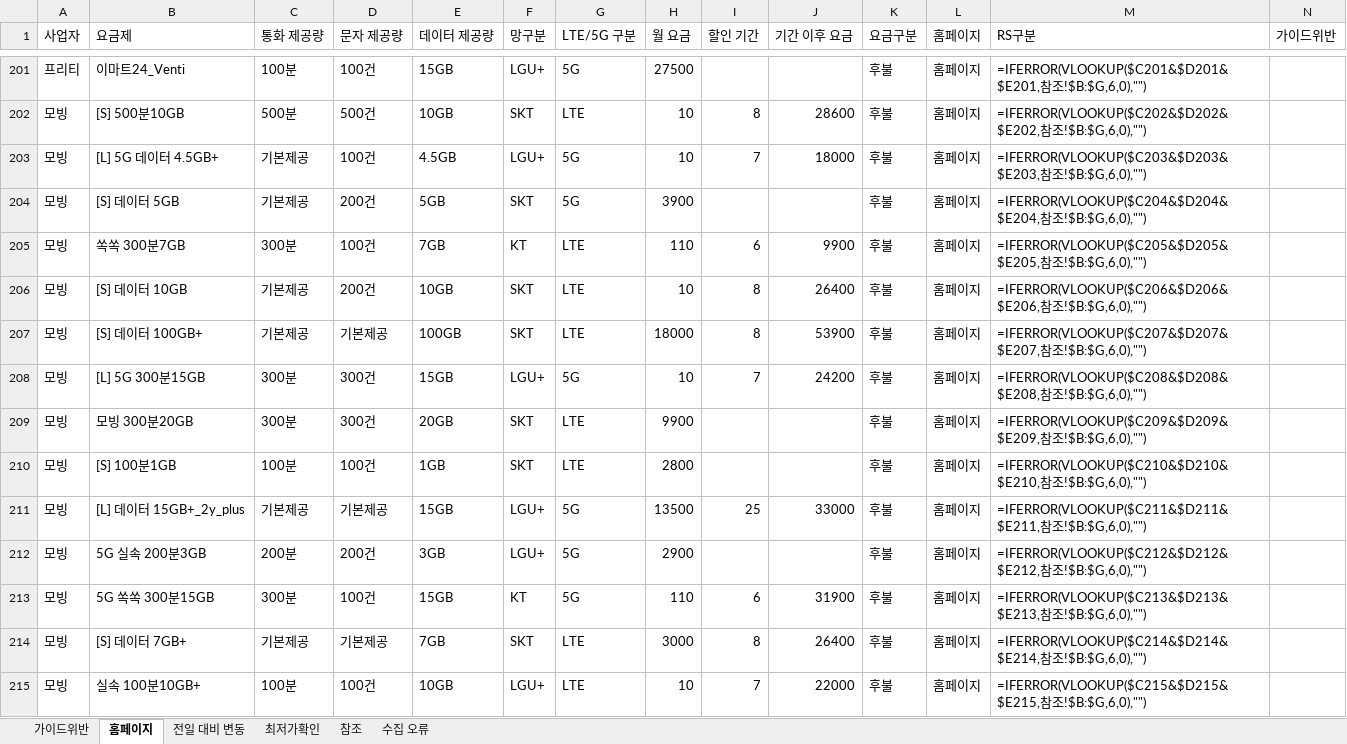
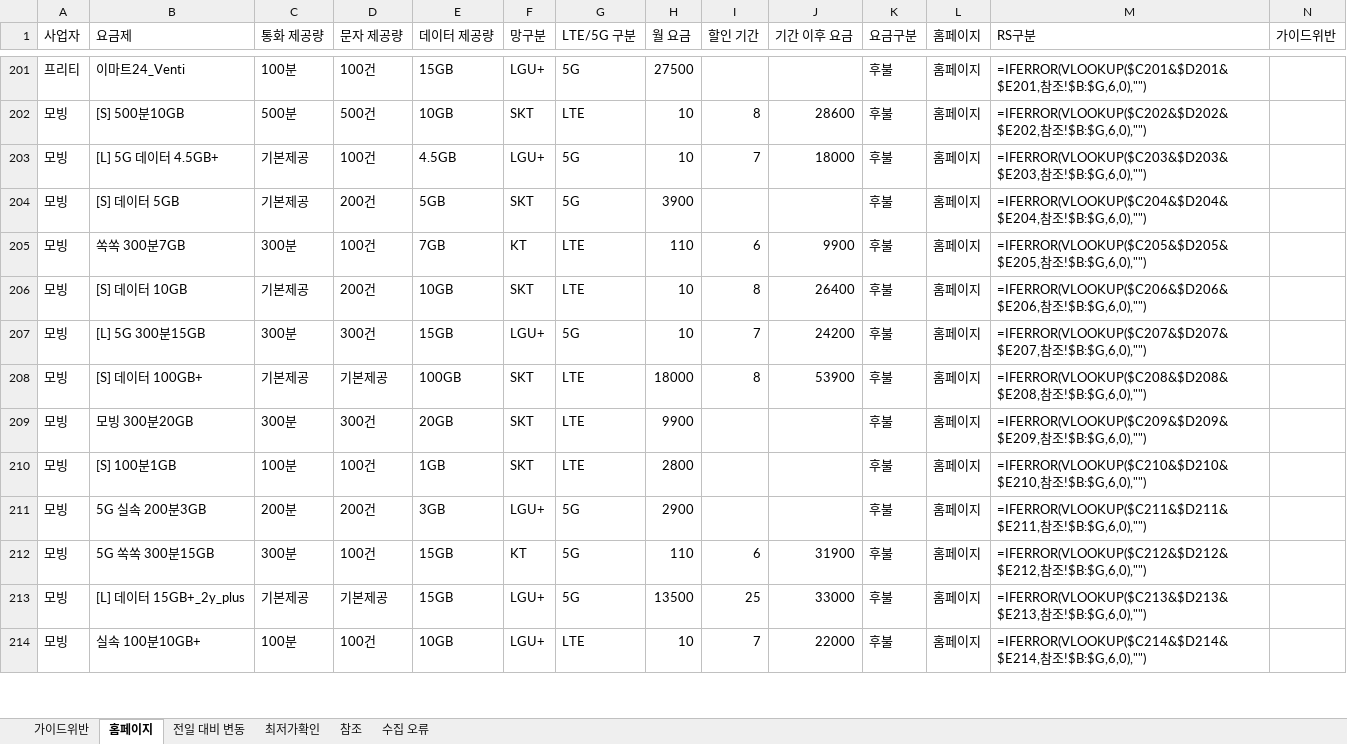
Before and after one commit to kjch444-sketchs/homepage_crawl, an Excel workbook: history/latest.xlsx, sheet 홈페이지, drawn as a sheet; only a part is shown, gaps mark what is left out; values as stored, in another font and other column widths than the file's, no borders; formulas without a stored value are shown as written; removed rows and columns are numbered as before the commit, all else as after; the diff covers the shown part only; the diff names each change by its address in the sheet, - before the commit and + after, or states it on an @@ line.

```diff
--- a/history/latest.xlsx (sheet 홈페이지)
+++ b/history/latest.xlsx (sheet 홈페이지)
-row 207: 모빙 | [S] 데이터 100GB+ | 기본제공 | 기본제공 | 100GB | SKT | LTE | 18000 | 8 | 53900 | 후불 | 홈페이지 | =IFERROR(VLOOKUP($C207&$D207&$E207,참조!$B:$G,6,0),"")
-M207 (RS구분): =IFERROR(VLOOKUP($C208&$D208&$E208,참조…
+M207 (RS구분): =IFERROR(VLOOKUP($C207&$D207&$E207,참조…
+row 208: 모빙 | [S] 데이터 100GB+ | 기본제공 | 기본제공 | 100GB | SKT | LTE | 18000 | 8 | 53900 | 후불 | 홈페이지 | =IFERROR(VLOOKUP($C208&$D208&$E208,참조!$B:$G,6,0),"")
-row 211: 모빙 | [L] 데이터 15GB+_2y_plus | 기본제공 | 기본제공 | 15GB | LGU+ | 5G | 13500 | 25 | 33000 | 후불 | 홈페이지 | =IFERROR(VLOOKUP($C211&$D211&$E211,참조!$B:$G,6,0),"")
-M211 (RS구분): =IFERROR(VLOOKUP($C212&$D212&$E212,참조…
+M211 (RS구분): =IFERROR(VLOOKUP($C211&$D211&$E211,참조…
-M212 (RS구분): =IFERROR(VLOOKUP($C213&$D213&$E213,참조…
+M212 (RS구분): =IFERROR(VLOOKUP($C212&$D212&$E212,참조…
-B213 (요금제): [S] 데이터 7GB+
+B213 (요금제): [L] 데이터 15GB+_2y_plus
-E213 (데이터 제공량): 7GB
+E213 (데이터 제공량): 15GB
-F213 (망구분): SKT
+F213 (망구분): LGU+
-G213 (LTE/5G 구분): LTE
+G213 (LTE/5G 구분): 5G
-H213 (월 요금): 3000
+H213 (월 요금): 13500
-I213 (할인 기간): 8
+I213 (할인 기간): 25
-J213 (기간 이후 요금): 26400
+J213 (기간 이후 요금): 33000
-M213 (RS구분): =IFERROR(VLOOKUP($C214&$D214&$E214,참조…
+M213 (RS구분): =IFERROR(VLOOKUP($C213&$D213&$E213,참조…
-M214 (RS구분): =IFERROR(VLOOKUP($C215&$D215&$E215,참조…
+M214 (RS구분): =IFERROR(VLOOKUP($C214&$D214&$E214,참조…
```
Also changed, not shown: 19 added rows, 18 removed rows, 119 edited cells and cell formats elsewhere in this sheet, sheet 전일 대비 변동, sheet 가이드위반, 1 other file.
